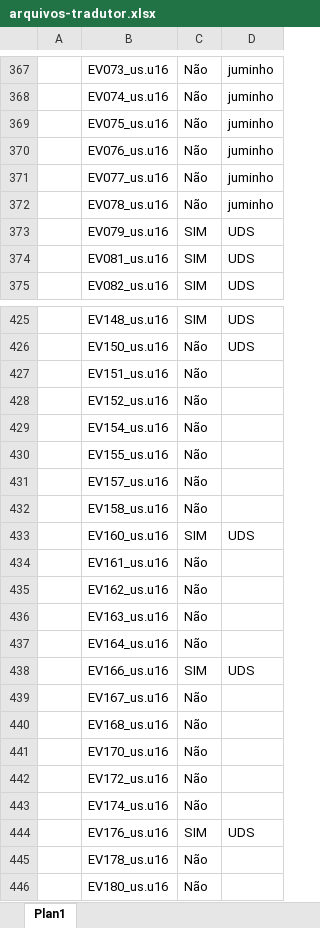
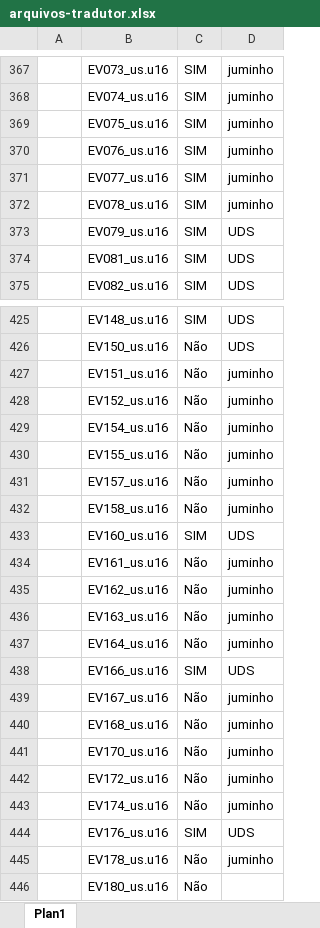
Before and after one commit to cfarl/traducao-blue-dragon-xbox360, an Excel workbook: arquivos-tradutor.xlsx, sheet Plan1, drawn as a sheet; only a part is shown, gaps mark what is left out; values as stored, in another font and other column widths than the file's, no borders; the diff covers the shown part only; the diff names each change by its address in the sheet, - before the commit and + after, or states it on an @@ line.

Commit message:
Arquivos traduzidos por juminho

```diff
--- a/arquivos-tradutor.xlsx (sheet Plan1)
+++ b/arquivos-tradutor.xlsx (sheet Plan1)
-C367:C372: Não
+C367:C372: SIM
-D427:D432: (empty)
+D427:D432: juminho
-D434:D437: (empty)
+D434:D437: juminho
-D439:D443: (empty)
+D439:D443: juminho
-D445: (empty)
+D445: juminho
```
Also changed, not shown: 48 edited cells elsewhere in this sheet, 28 other files.
